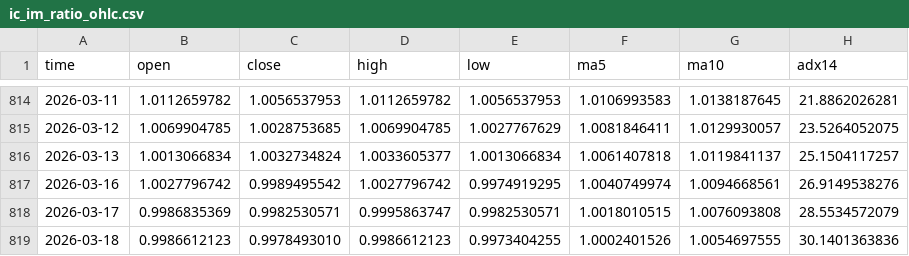
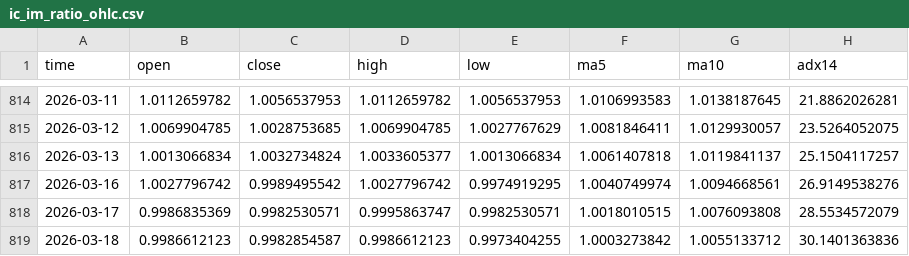
Before and after one commit to AZREALSS/ICIM, a CSV file: ic_im_ratio_ohlc.csv, drawn as a sheet; only a part is shown, gaps mark what is left out.

```diff
--- a/ic_im_ratio_ohlc.csv
+++ b/ic_im_ratio_ohlc.csv
@@ -818,2 +818,2 @@ time,open,close,high,low,ma5,ma10,adx14
 2026-03-17,0.9986835369,0.9982530571,0.9995863747,0.9982530571,1.0018010515,1.0076093808,28.5534572079
-2026-03-18,0.9986612123,0.9978493010,0.9986612123,0.9973404255,1.0002401526,1.0054697555,30.1401363836
+2026-03-18,0.9986612123,0.9982854587,0.9986612123,0.9973404255,1.0003273842,1.0055133712,30.1401363836
```
Also changed, not shown: IC500.csv, IM1000.csv, 1 other file.
